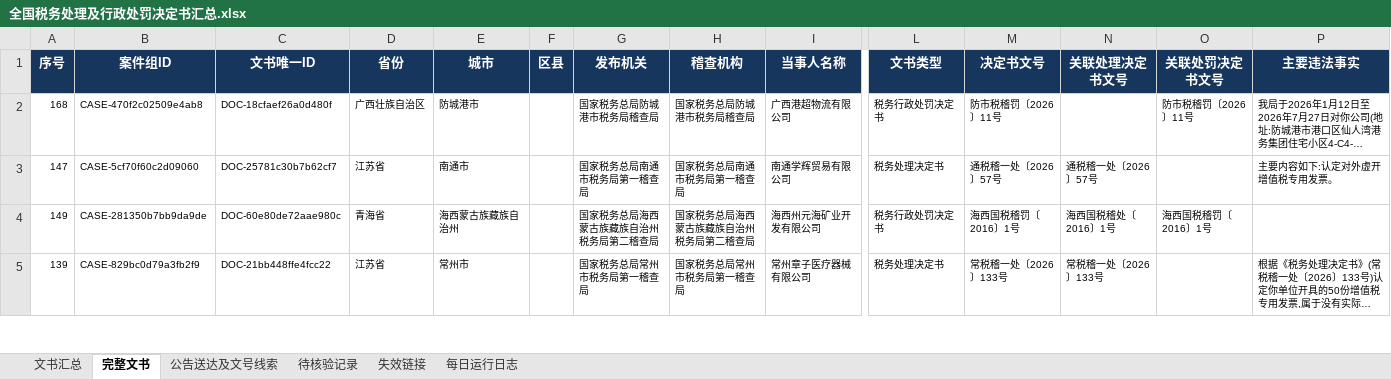
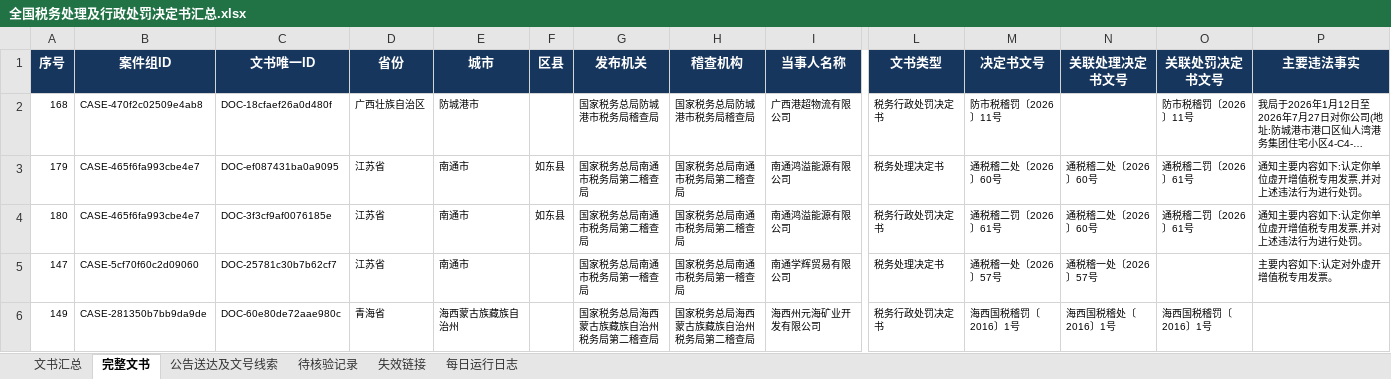
Before and after one commit to SakuraWu21/national-tax-decisions, an Excel workbook: data/全国税务处理及行政处罚决定书汇总.xlsx, sheet 完整文书, drawn as a sheet; only a part is shown, gaps mark what is left out; the shorter side is filled out with more unchanged rows; long unchanged cells end in …; values as stored, in another font and other column widths than the file's, no borders; conditional formats not drawn; rows hold the shown columns only; the diff names each change by its address in the sheet, - before the commit and + after, or states it on an @@ line.

```diff
--- a/data/全国税务处理及行政处罚决定书汇总.xlsx (sheet 完整文书)
+++ b/data/全国税务处理及行政处罚决定书汇总.xlsx (sheet 完整文书)
+row 3: 179 | CASE-465f6fa993cbe4e7 | DOC-ef087431ba0a9095 | 江苏省 | 南通市 | 如东县 | 国家税务总局南通市税务局第二稽查局 | 国家税务总局南通市税务局第二稽查局 | 南通鸿溢能源有限公司 | 税务处理决定书 | 通税稽二处〔2026〕60号 | 通税稽二处〔2026〕60号 | 通税稽二罚〔2026〕61号 | 通知主要内容如下:认定你单位虚开增值税专用发票,并对上述违法行为进行处罚。
+row 4: 180 | CASE-465f6fa993cbe4e7 | DOC-3f3cf9af0076185e | 江苏省 | 南通市 | 如东县 | 国家税务总局南通市税务局第二稽查局 | 国家税务总局南通市税务局第二稽查局 | 南通鸿溢能源有限公司 | 税务行政处罚决定书 | 通税稽二罚〔2026〕61号 | 通税稽二处〔2026〕60号 | 通税稽二罚〔2026〕61号 | 通知主要内容如下:认定你单位虚开增值税专用发票,并对上述违法行为进行处罚。
```
Also changed, not shown: sheet 文书汇总, sheet 公告送达及文号线索, sheet 每日运行日志, public/downloads/全国税务处理及行政处罚决定书汇总.xlsx, 16 other files.
